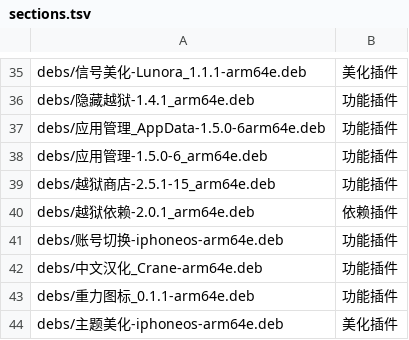
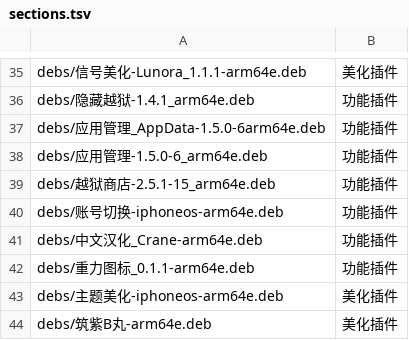
Before and after one commit to 154328106/repo, a TSV file: config/sections.tsv, drawn as a sheet; only a part is shown, gaps mark what is left out; the shorter side is filled out with more unchanged rows; the diff names each change by its address in the sheet, - before the commit and + after, or states it on an @@ line.

Commit message:
Remove 越狱依赖-2.0.1_arm64e

```diff
--- a/config/sections.tsv
+++ b/config/sections.tsv
-row 40: debs/越狱依赖-2.0.1_arm64e.deb | 依赖插件
```
Also changed, not shown: 1 other file.
